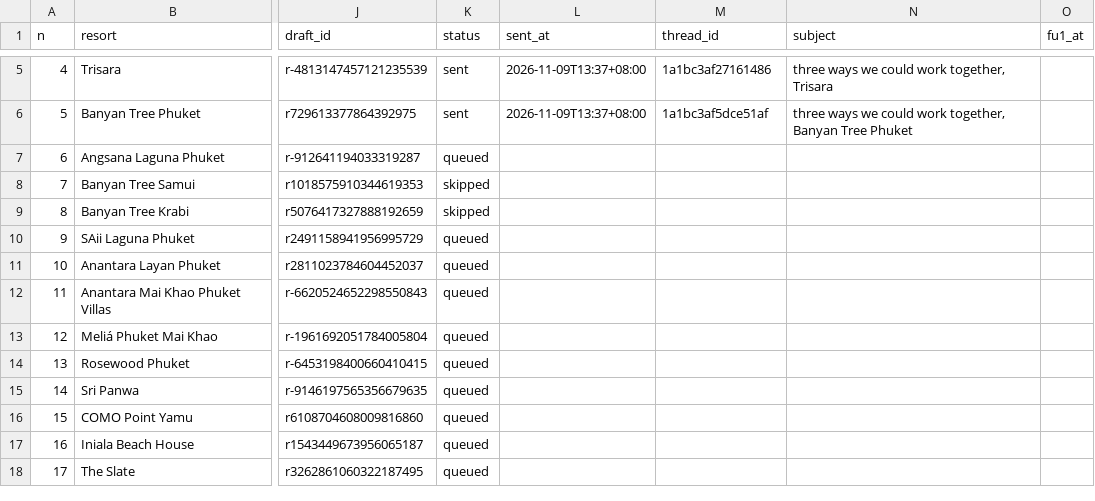
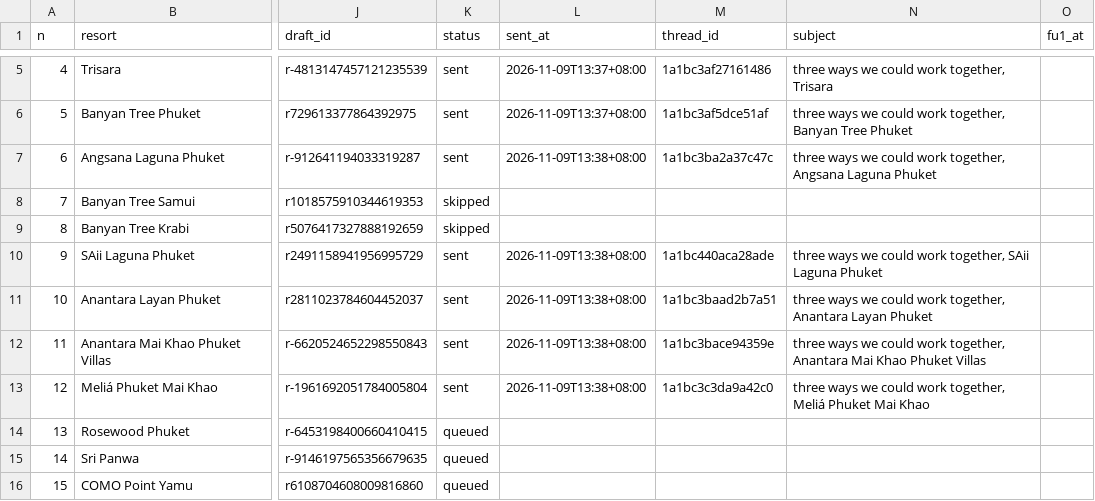
Before and after one commit to allaiaj/allaia-media, a CSV file: docs/outreach/queue.csv, drawn as a sheet; only a part is shown, gaps mark what is left out; the shorter side is filled out with more unchanged rows; the diff names each change by its address in the sheet, - before the commit and + after, or states it on an @@ line.

```diff
--- a/docs/outreach/queue.csv
+++ b/docs/outreach/queue.csv
-K7 (status): queued
+K7 (status): sent
-L7 (sent_at): (empty)
+L7 (sent_at): 2026-11-09T13:38+08:00
-M7 (thread_id): (empty)
+M7 (thread_id): 1a1bc3ba2a37c47c
-N7 (subject): (empty)
+N7 (subject): three ways we could work together, Angsana Laguna Phuket
-K10:K13 (status): queued
+K10:K13 (status): sent
-L10:L13 (sent_at): (empty)
+L10:L13 (sent_at): 2026-11-09T13:38+08:00
-M10 (thread_id): (empty)
+M10 (thread_id): 1a1bc440aca28ade
-N10 (subject): (empty)
+N10 (subject): three ways we could work together, SAii Laguna Phuket
-M11 (thread_id): (empty)
+M11 (thread_id): 1a1bc3baad2b7a51
-N11 (subject): (empty)
+N11 (subject): three ways we could work together, Anantara Layan Phuket
-M12 (thread_id): (empty)
+M12 (thread_id): 1a1bc3bace94359e
-N12 (subject): (empty)
+N12 (subject): three ways we could work together, Anantara Mai Khao Phuket Villas
-M13 (thread_id): (empty)
+M13 (thread_id): 1a1bc3c3da9a42c0
-N13 (subject): (empty)
+N13 (subject): three ways we could work together, Meliá Phuket Mai Khao
```
